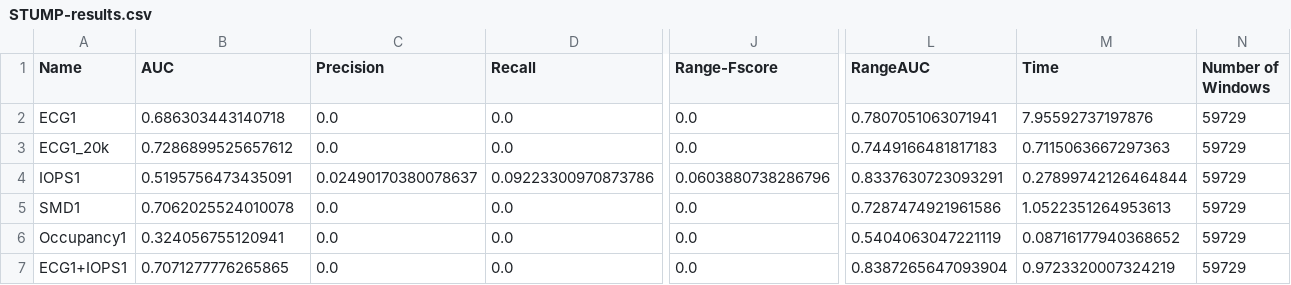
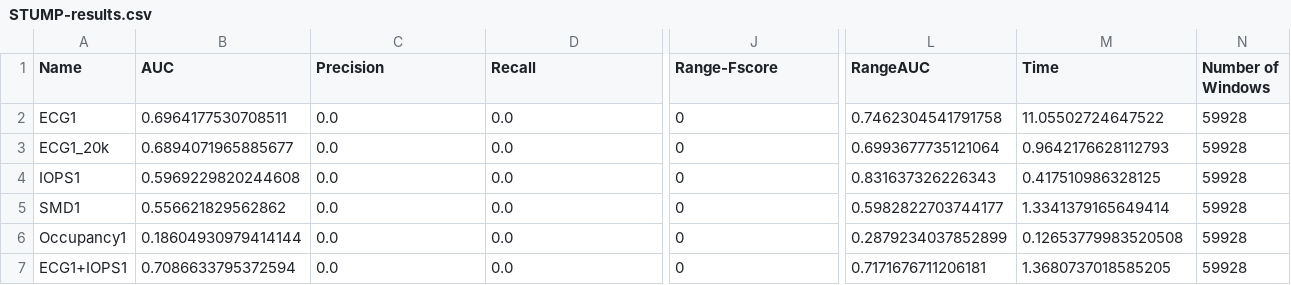
Before and after one commit to GeorgeM2000/Streamify-Time-Series-Anomaly-Detection-Methods, a CSV file: Results/Variant_1/STUMP-results.csv, drawn as a sheet; only a part is shown, gaps mark what is left out; the diff covers the shown part only; the diff names each change by its address in the sheet, - before the commit and + after, or states it on an @@ line.

Commit message:
New results and the restructuring

```diff
--- a/Results/Variant_1/STUMP-results.csv
+++ b/Results/Variant_1/STUMP-results.csv
-B2 (AUC): 0.686303443140718
+B2 (AUC): 0.6964177530708511
-J2:J3 (Range-Fscore): 0.0
+J2:J3 (Range-Fscore): 0
-L2 (RangeAUC): 0.7807051063071941
+L2 (RangeAUC): 0.7462304541791758
-M2 (Time): 7.95592737197876
+M2 (Time): 11.05502724647522
-N2:N7 (Number of Windows): 59729
+N2:N7 (Number of Windows): 59928
-B3 (AUC): 0.7286899525657612
+B3 (AUC): 0.6894071965885677
-L3 (RangeAUC): 0.7449166481817183
+L3 (RangeAUC): 0.6993677735121064
-M3 (Time): 0.7115063667297363
+M3 (Time): 0.9642176628112793
-B4 (AUC): 0.5195756473435091
+B4 (AUC): 0.5969229820244608
-C4 (Precision): 0.02490170380078637
+C4 (Precision): 0.0
-D4 (Recall): 0.09223300970873786
+D4 (Recall): 0.0
-J4 (Range-Fscore): 0.0603880738286796
+J4 (Range-Fscore): 0
-L4 (RangeAUC): 0.8337630723093291
+L4 (RangeAUC): 0.831637326226343
-M4 (Time): 0.27899742126464844
+M4 (Time): 0.417510986328125
-B5 (AUC): 0.7062025524010078
+B5 (AUC): 0.556621829562862
-J5:J7 (Range-Fscore): 0.0
+J5:J7 (Range-Fscore): 0
-L5 (RangeAUC): 0.7287474921961586
+L5 (RangeAUC): 0.5982822703744177
-M5 (Time): 1.0522351264953613
+M5 (Time): 1.3341379165649414
-B6 (AUC): 0.324056755120941
+B6 (AUC): 0.18604930979414144
-L6 (RangeAUC): 0.5404063047221119
+L6 (RangeAUC): 0.2879234037852899
-M6 (Time): 0.08716177940368652
+M6 (Time): 0.12653779983520508
-B7 (AUC): 0.7071277776265865
+B7 (AUC): 0.7086633795372594
-L7 (RangeAUC): 0.8387265647093904
+L7 (RangeAUC): 0.7171676711206181
-M7 (Time): 0.9723320007324219
+M7 (Time): 1.3680737018585205
```
Also changed, not shown: 26 edited cells elsewhere in this file, Results/SAND/SAND-results.csv, Results/Static/STUMP-results.csv, 5 other files.
